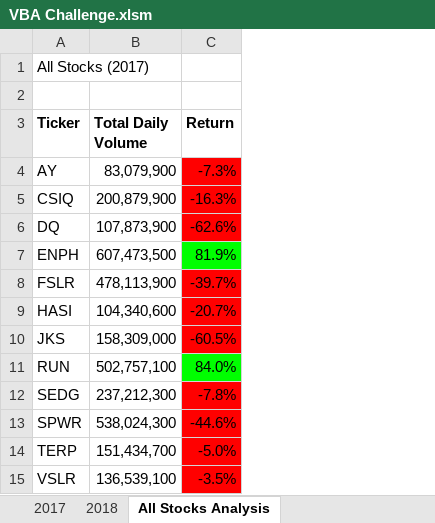
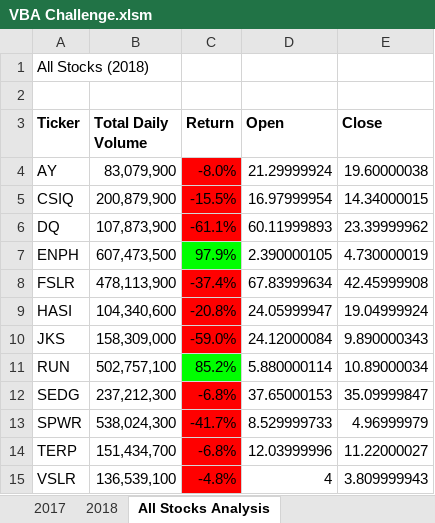
Before and after one commit to ChrisJAnderson/VBA_Challenge, an Excel workbook: VBA Challenge.xlsm, sheet All Stocks Analysis, drawn as a sheet; values as stored, in another font and other column widths than the file's, no borders; the diff names each change by its address in the sheet, - before the commit and + after, or states it on an @@ line.

```diff
--- a/VBA Challenge.xlsm (sheet All Stocks Analysis)
+++ b/VBA Challenge.xlsm (sheet All Stocks Analysis)
+column D (Open), rows 4-15: 21.29999924 | 16.97999954 | 60.11999893 | 2.390000105 | 67.83999634 | 24.05999947 | 24.12000084 | 5.880000114 | 37.65000153 | 8.529999733 | 12.03999996 | 4
+column E (Close), rows 4-15: 19.60000038 | 14.34000015 | 23.39999962 | 4.730000019 | 42.45999908 | 19.04999924 | 9.890000343 | 10.89000034 | 35.09999847 | 4.96999979 | 11.22000027 | 3.809999943
-A1 (Ticker): All Stocks (2017)
+A1 (Ticker): All Stocks (2018)
-C4 (Return): -7.3%
+C4 (Return): -8.0%
-C5 (Return): -16.3%
+C5 (Return): -15.5%
-C6 (Return): -62.6%
+C6 (Return): -61.1%
-C7 (Return): 81.9%
+C7 (Return): 97.9%
-C8 (Return): -39.7%
+C8 (Return): -37.4%
-C9 (Return): -20.7%
+C9 (Return): -20.8%
-C10 (Return): -60.5%
+C10 (Return): -59.0%
-C11 (Return): 84.0%
+C11 (Return): 85.2%
-C12 (Return): -7.8%
+C12 (Return): -6.8%
-C13 (Return): -44.6%
+C13 (Return): -41.7%
-C14 (Return): -5.0%
+C14 (Return): -6.8%
-C15 (Return): -3.5%
+C15 (Return): -4.8%
```
Also changed, not shown: 5 other files.
